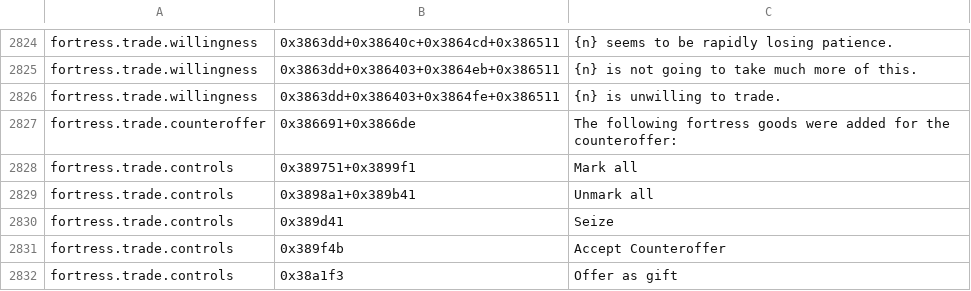
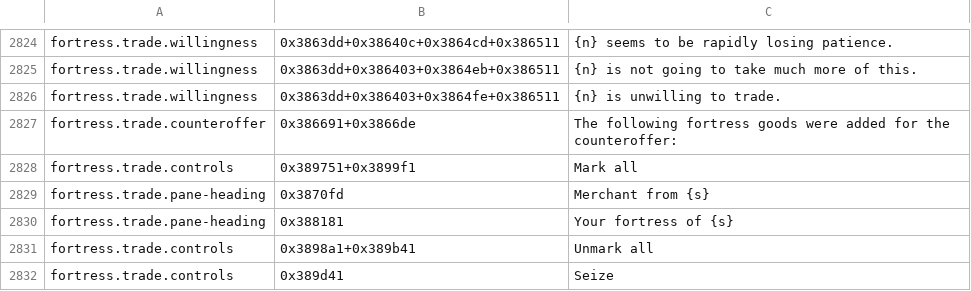
Before and after one commit to LYHGLYTX/dfcn, a TSV file: data/extracted/ui-message-sources.tsv, drawn as a sheet; only a part is shown, gaps mark what is left out; the shorter side is filled out with more unchanged rows.

```diff
--- a/data/extracted/ui-message-sources.tsv
+++ b/data/extracted/ui-message-sources.tsv
@@ -2828,2 +2828,4 @@ fortress.trade.counteroffer	0x386691+0x3866de	The following fortress goods were
 fortress.trade.controls	0x389751+0x3899f1	Mark all
+fortress.trade.pane-heading	0x3870fd	Merchant from {s}
+fortress.trade.pane-heading	0x388181	Your fortress of {s}
 fortress.trade.controls	0x3898a1+0x389b41	Unmark all
```
Also changed, not shown: data/runtime/ui-messages.tsv, 3 other files.
